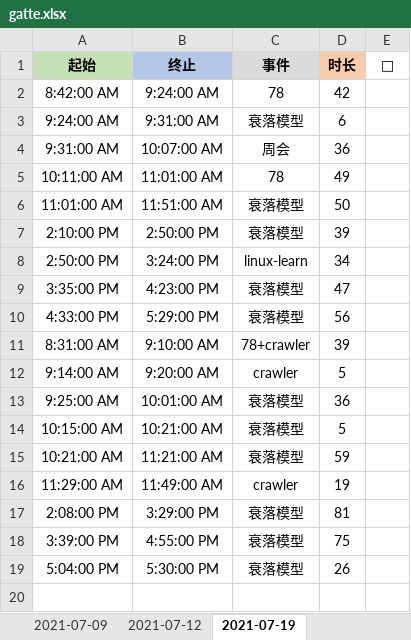
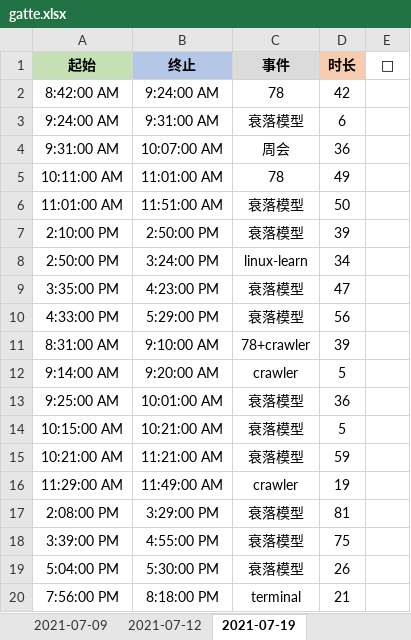
Before and after one commit to Joiner12/Notes, an Excel workbook: gatte.xlsx, sheet 2021-07-19, drawn as a sheet; values as stored, in another font and other column widths than the file's, no borders; conditional formats not drawn; the diff names each change by its address in the sheet, - before the commit and + after, or states it on an @@ line.

Commit message:
2021-07-21 00:40

```diff
--- a/gatte.xlsx (sheet 2021-07-19)
+++ b/gatte.xlsx (sheet 2021-07-19)
+row 20: 7:56:00 PM | 8:18:00 PM | terminal | 21
```
